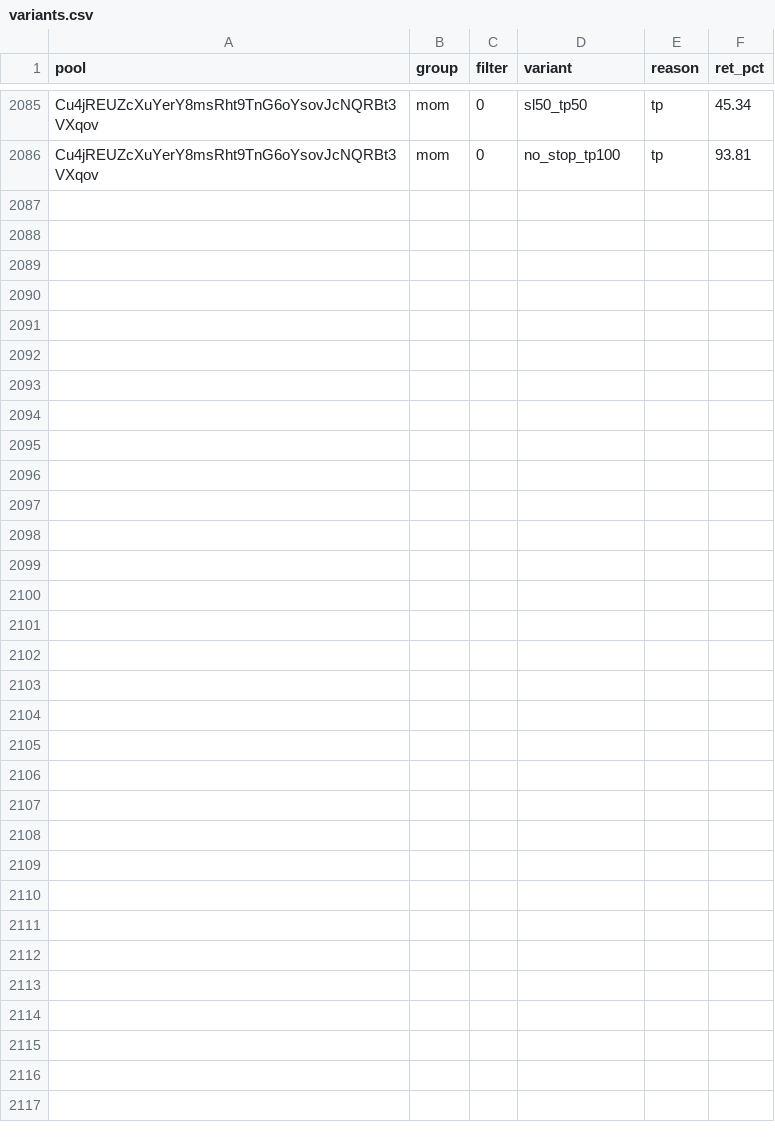
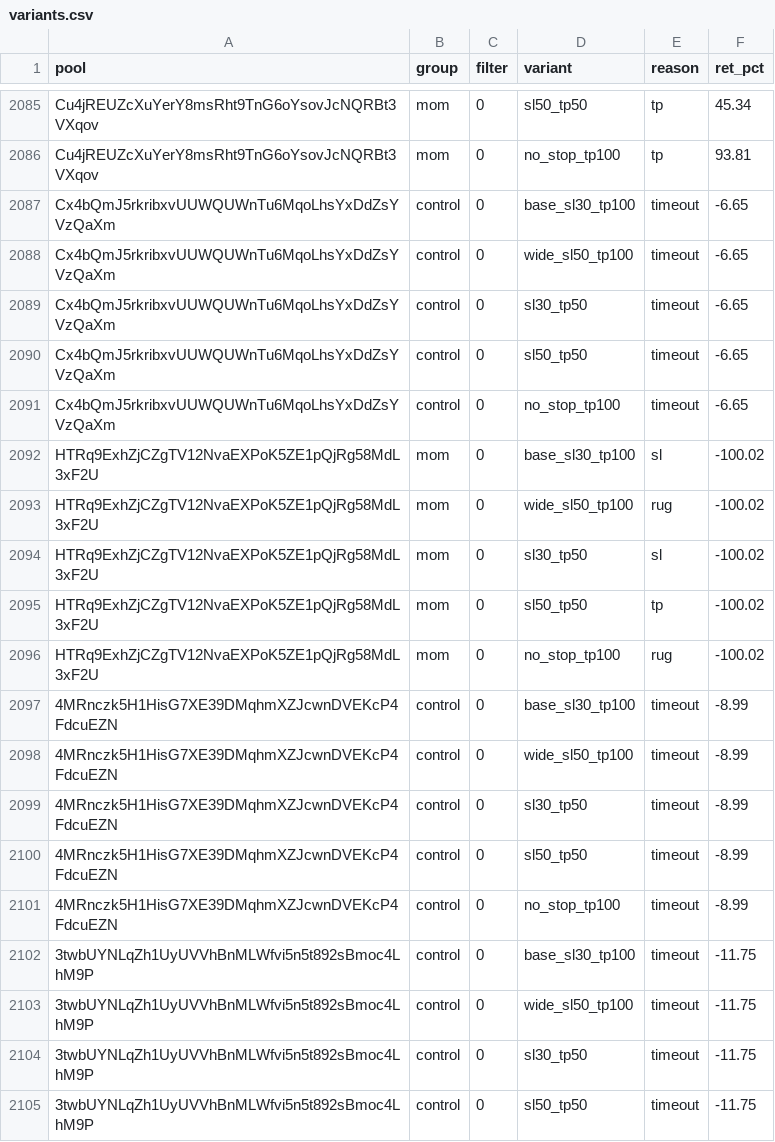
Before and after one commit to twangy2157/paper-trader-sim., a CSV file: paper_data/variants.csv, drawn as a sheet; only a part is shown, gaps mark what is left out; the diff covers the shown part only; the diff names each change by its address in the sheet, - before the commit and + after, or states it on an @@ line.

Commit message:
paper trader update

```diff
--- a/paper_data/variants.csv
+++ b/paper_data/variants.csv
+row 2087: Cx4bQmJ5rkribxvUUWQUWnTu6MqoLhsYxDdZsYVzQaXm | control | 0 | base_sl30_tp100 | timeout | -6.65
+row 2088: Cx4bQmJ5rkribxvUUWQUWnTu6MqoLhsYxDdZsYVzQaXm | control | 0 | wide_sl50_tp100 | timeout | -6.65
+row 2089: Cx4bQmJ5rkribxvUUWQUWnTu6MqoLhsYxDdZsYVzQaXm | control | 0 | sl30_tp50 | timeout | -6.65
+row 2090: Cx4bQmJ5rkribxvUUWQUWnTu6MqoLhsYxDdZsYVzQaXm | control | 0 | sl50_tp50 | timeout | -6.65
+row 2091: Cx4bQmJ5rkribxvUUWQUWnTu6MqoLhsYxDdZsYVzQaXm | control | 0 | no_stop_tp100 | timeout | -6.65
+row 2092: HTRq9ExhZjCZgTV12NvaEXPoK5ZE1pQjRg58MdL3xF2U | mom | 0 | base_sl30_tp100 | sl | -100.02
+row 2093: HTRq9ExhZjCZgTV12NvaEXPoK5ZE1pQjRg58MdL3xF2U | mom | 0 | wide_sl50_tp100 | rug | -100.02
+row 2094: HTRq9ExhZjCZgTV12NvaEXPoK5ZE1pQjRg58MdL3xF2U | mom | 0 | sl30_tp50 | sl | -100.02
+row 2095: HTRq9ExhZjCZgTV12NvaEXPoK5ZE1pQjRg58MdL3xF2U | mom | 0 | sl50_tp50 | tp | -100.02
+row 2096: HTRq9ExhZjCZgTV12NvaEXPoK5ZE1pQjRg58MdL3xF2U | mom | 0 | no_stop_tp100 | rug | -100.02
+row 2097: 4MRnczk5H1HisG7XE39DMqhmXZJcwnDVEKcP4FdcuEZN | control | 0 | base_sl30_tp100 | timeout | -8.99
+row 2098: 4MRnczk5H1HisG7XE39DMqhmXZJcwnDVEKcP4FdcuEZN | control | 0 | wide_sl50_tp100 | timeout | -8.99
+row 2099: 4MRnczk5H1HisG7XE39DMqhmXZJcwnDVEKcP4FdcuEZN | control | 0 | sl30_tp50 | timeout | -8.99
+row 2100: 4MRnczk5H1HisG7XE39DMqhmXZJcwnDVEKcP4FdcuEZN | control | 0 | sl50_tp50 | timeout | -8.99
+row 2101: 4MRnczk5H1HisG7XE39DMqhmXZJcwnDVEKcP4FdcuEZN | control | 0 | no_stop_tp100 | timeout | -8.99
+row 2102: 3twbUYNLqZh1UyUVVhBnMLWfvi5n5t892sBmoc4LhM9P | control | 0 | base_sl30_tp100 | timeout | -11.75
+row 2103: 3twbUYNLqZh1UyUVVhBnMLWfvi5n5t892sBmoc4LhM9P | control | 0 | wide_sl50_tp100 | timeout | -11.75
+row 2104: 3twbUYNLqZh1UyUVVhBnMLWfvi5n5t892sBmoc4LhM9P | control | 0 | sl30_tp50 | timeout | -11.75
+row 2105: 3twbUYNLqZh1UyUVVhBnMLWfvi5n5t892sBmoc4LhM9P | control | 0 | sl50_tp50 | timeout | -11.75
```
Also changed, not shown: 11 added rows elsewhere in this file, paper_data/ledger.csv, 3 other files.
